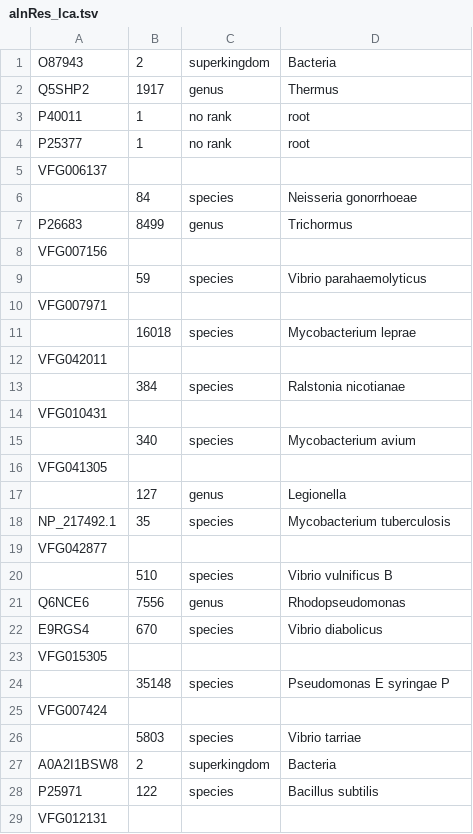
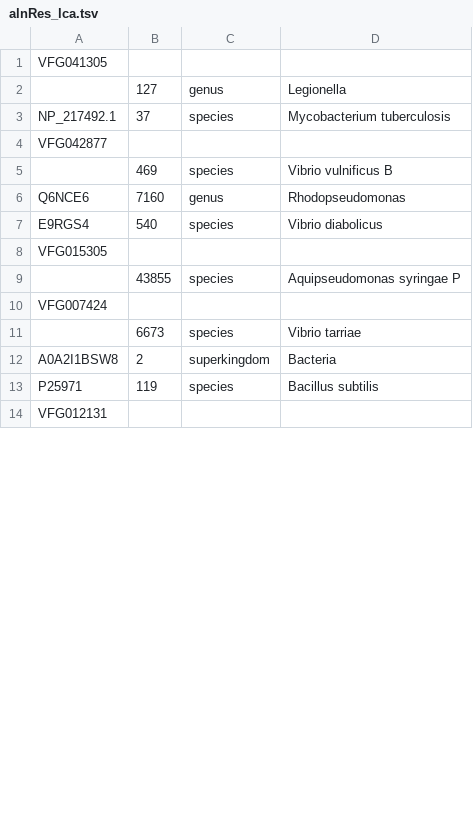
Before and after one commit to sj584/VFTextSeq, a TSV file: example/alnRes_lca.tsv, drawn as a sheet; only a part is shown; the diff covers the shown part only.

```diff
--- a/example/alnRes_lca.tsv
+++ b/example/alnRes_lca.tsv
@@ -1,29 +1,14 @@
-O87943	2	superkingdom	Bacteria
-Q5SHP2	1917	genus	Thermus
-P40011	1	no rank	root
-P25377	1	no rank	root
-VFG006137
-	84	species	Neisseria gonorrhoeae
-P26683	8499	genus	Trichormus
-VFG007156
-	59	species	Vibrio parahaemolyticus
-VFG007971
-	16018	species	Mycobacterium leprae
-VFG042011
-	384	species	Ralstonia nicotianae
-VFG010431
-	340	species	Mycobacterium avium
 VFG041305
 	127	genus	Legionella
-NP_217492.1	35	species	Mycobacterium tuberculosis
+NP_217492.1	37	species	Mycobacterium tuberculosis
 VFG042877
-	510	species	Vibrio vulnificus B
-Q6NCE6	7556	genus	Rhodopseudomonas
-E9RGS4	670	species	Vibrio diabolicus
+	469	species	Vibrio vulnificus B
+Q6NCE6	7160	genus	Rhodopseudomonas
+E9RGS4	540	species	Vibrio diabolicus
 VFG015305
-	35148	species	Pseudomonas E syringae P
+	43855	species	Aquipseudomonas syringae P
 VFG007424
-	5803	species	Vibrio tarriae
+	6673	species	Vibrio tarriae
 A0A2I1BSW8	2	superkingdom	Bacteria
-P25971	122	species	Bacillus subtilis
+P25971	119	species	Bacillus subtilis
 VFG012131
```
Also changed, not shown: 8 added rows and 1 edited cell elsewhere in this file, example/example_preprocessed.csv, 11 other files.
